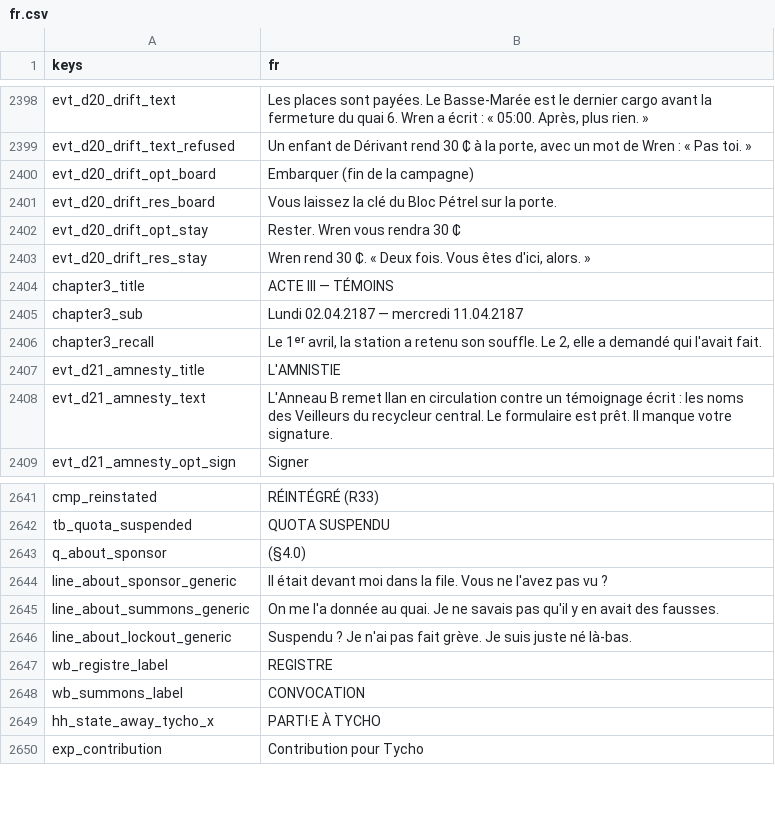
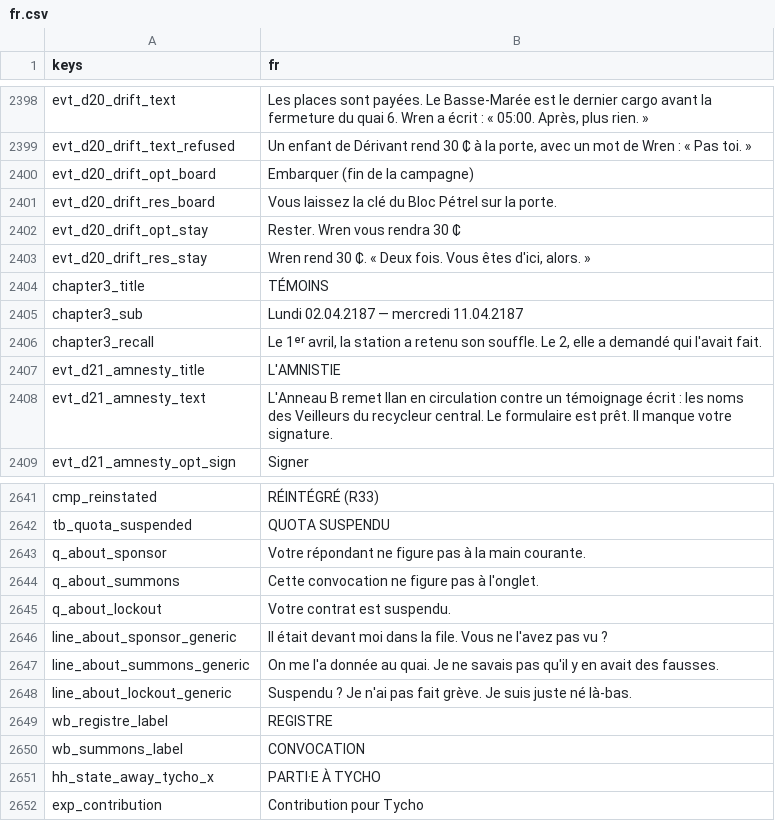
Before and after one commit to fs0ciety7000/clearance, a CSV file: data/i18n/fr.csv, drawn as a sheet; only a part is shown, gaps mark what is left out; the diff covers the shown part only.

```diff
--- a/data/i18n/fr.csv
+++ b/data/i18n/fr.csv
@@ -2403,3 +2403,3 @@ evt_d20_drift_opt_stay,Rester. Wren vous rendra 30 ₵
 evt_d20_drift_res_stay,"Wren rend 30 ₵. « Deux fois. Vous êtes d'ici, alors. »"
-chapter3_title,ACTE III — TÉMOINS
+chapter3_title,TÉMOINS
 chapter3_sub,Lundi 02.04.2187 — mercredi 11.04.2187
@@ -2642,3 +2642,5 @@ cmp_reinstated,RÉINTÉGRÉ (R33)
 tb_quota_suspended,QUOTA SUSPENDU
-q_about_sponsor,(§4.0)
+q_about_sponsor,Votre répondant ne figure pas à la main courante.
+q_about_summons,Cette convocation ne figure pas à l'onglet.
+q_about_lockout,Votre contrat est suspendu.
 line_about_sponsor_generic,Il était devant moi dans la file. Vous ne l'avez pas vu ?
```
Also changed, not shown: 38 added rows elsewhere in this file, 40 other files.
